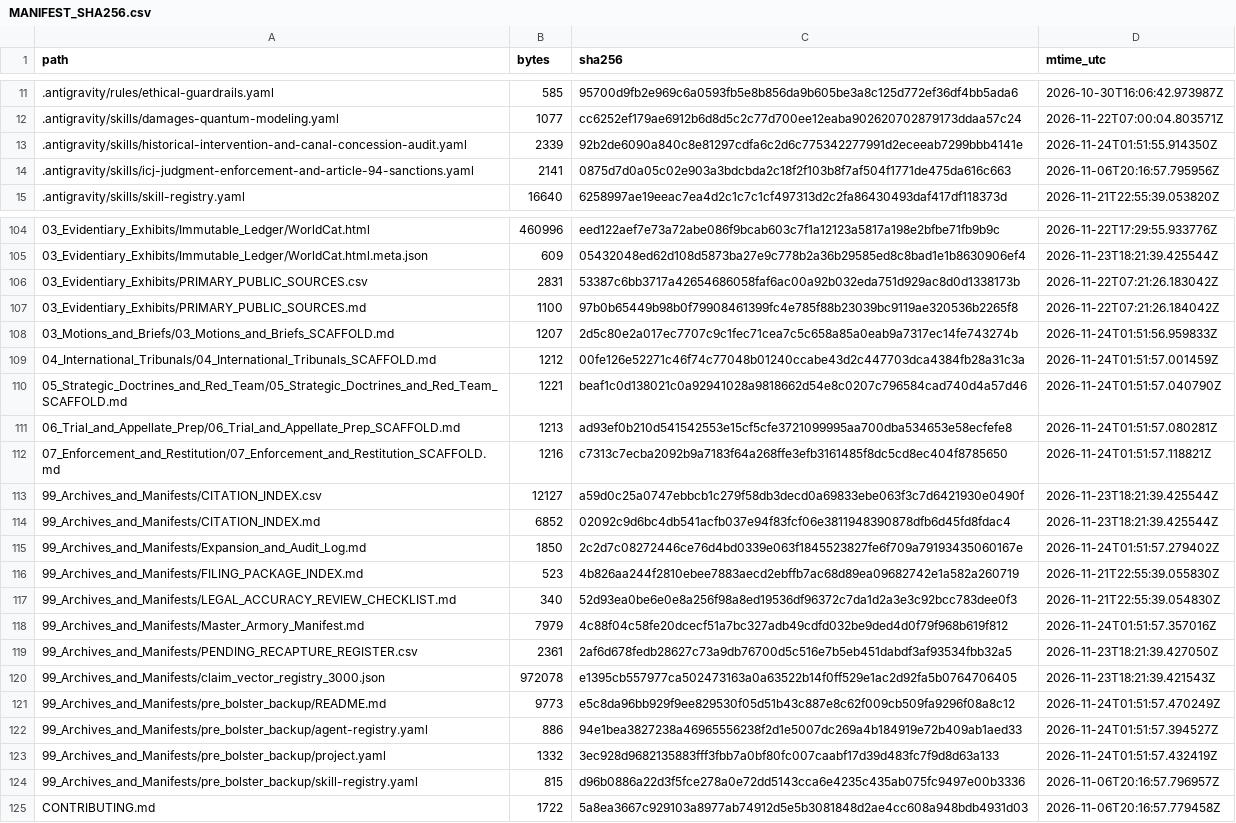
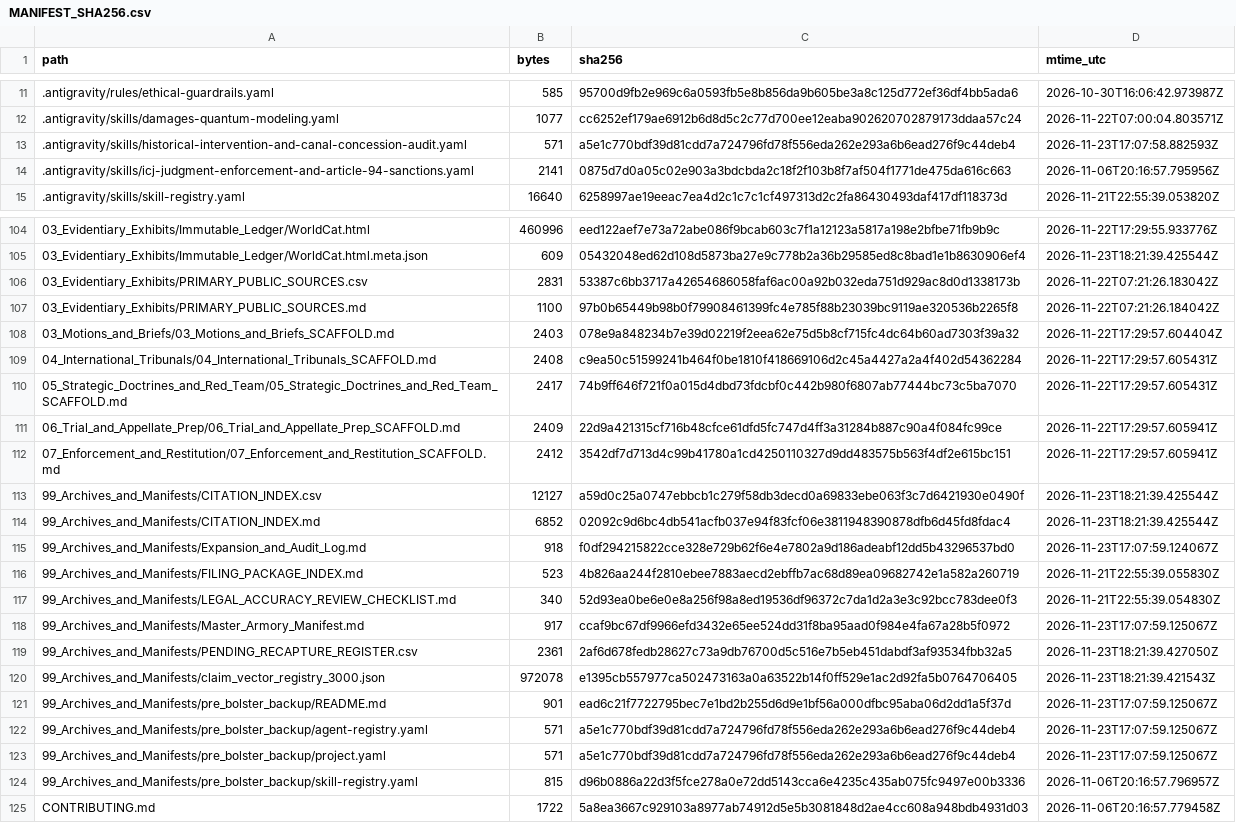
Before and after one commit to GlobalRestitutionAlliance/turtle-island-us-washoe-tribe-of-nevada-california-washoe-master-litigation, a CSV file: 99_Archives_and_Manifests/MANIFEST_SHA256.csv, drawn as a sheet; only a part is shown, gaps mark what is left out; the diff covers the shown part only.

```diff
--- a/99_Archives_and_Manifests/MANIFEST_SHA256.csv
+++ b/99_Archives_and_Manifests/MANIFEST_SHA256.csv
@@ -12,3 +12,3 @@ path,bytes,sha256,mtime_utc
 .antigravity/skills/damages-quantum-modeling.yaml,1077,cc6252ef179ae6912b6d8d5c2c77d700ee12eaba902620702879173ddaa57c24,2026-11-22T07:00:04.803571Z
-.antigravity/skills/historical-intervention-and-canal-concession-audit.yaml,2339,92b2de6090a840c8e81297cdfa6c2d6c775342277991d2eceeab7299bbb4141e,2026-11-24T01:51:55.914350Z
+.antigravity/skills/historical-intervention-and-canal-concession-audit.yaml,571,a5e1c770bdf39d81cdd7a724796fd78f556eda262e293a6b6ead276f9c44deb4,2026-11-23T17:07:58.882593Z
 .antigravity/skills/icj-judgment-enforcement-and-article-94-sanctions.yaml,2141,0875d7d0a05c02e903a3bdcbda2c18f2f103b8f7af504f1771de475da616c663,2026-11-06T20:16:57.795956Z
@@ -107,18 +107,18 @@ path,bytes,sha256,mtime_utc
 03_Evidentiary_Exhibits/PRIMARY_PUBLIC_SOURCES.md,1100,97b0b65449b98b0f79908461399fc4e785f88b23039bc9119ae320536b2265f8,2026-11-22T07:21:26.184042Z
-03_Motions_and_Briefs/03_Motions_and_Briefs_SCAFFOLD.md,1207,2d5c80e2a017ec7707c9c1fec71cea7c5c658a85a0eab9a7317ec14fe743274b,2026-11-24T01:51:56.959833Z
-04_International_Tribunals/04_International_Tribunals_SCAFFOLD.md,1212,00fe126e52271c46f74c77048b01240ccabe43d2c447703dca4384fb28a31c3a,2026-11-24T01:51:57.001459Z
-05_Strategic_Doctrines_and_Red_Team/05_Strategic_Doctrines_and_Red_Team_SCAFFOLD.md,1221,beaf1c0d138021c0a92941028a9818662d54e8c0207c796584cad740d4a57d46,2026-11-24T01:51:57.040790Z
-06_Trial_and_Appellate_Prep/06_Trial_and_Appellate_Prep_SCAFFOLD.md,1213,ad93ef0b210d541542553e15cf5cfe3721099995aa700dba534653e58ecfefe8,2026-11-24T01:51:57.080281Z
-07_Enforcement_and_Restitution/07_Enforcement_and_Restitution_SCAFFOLD.md,1216,c7313c7ecba2092b9a7183f64a268ffe3efb3161485f8dc5cd8ec404f8785650,2026-11-24T01:51:57.118821Z
+03_Motions_and_Briefs/03_Motions_and_Briefs_SCAFFOLD.md,2403,078e9a848234b7e39d02219f2eea62e75d5b8cf715fc4dc64b60ad7303f39a32,2026-11-22T17:29:57.604404Z
+04_International_Tribunals/04_International_Tribunals_SCAFFOLD.md,2408,c9ea50c51599241b464f0be1810f418669106d2c45a4427a2a4f402d54362284,2026-11-22T17:29:57.605431Z
+05_Strategic_Doctrines_and_Red_Team/05_Strategic_Doctrines_and_Red_Team_SCAFFOLD.md,2417,74b9ff646f721f0a015d4dbd73fdcbf0c442b980f6807ab77444bc73c5ba7070,2026-11-22T17:29:57.605431Z
+06_Trial_and_Appellate_Prep/06_Trial_and_Appellate_Prep_SCAFFOLD.md,2409,22d9a421315cf716b48cfce61dfd5fc747d4ff3a31284b887c90a4f084fc99ce,2026-11-22T17:29:57.605941Z
+07_Enforcement_and_Restitution/07_Enforcement_and_Restitution_SCAFFOLD.md,2412,3542df7d713d4c99b41780a1cd4250110327d9dd483575b563f4df2e615bc151,2026-11-22T17:29:57.605941Z
 99_Archives_and_Manifests/CITATION_INDEX.csv,12127,a59d0c25a0747ebbcb1c279f58db3decd0a69833ebe063f3c7d6421930e0490f,2026-11-23T18:21:39.425544Z
 99_Archives_and_Manifests/CITATION_INDEX.md,6852,02092c9d6bc4db541acfb037e94f83fcf06e3811948390878dfb6d45fd8fdac4,2026-11-23T18:21:39.425544Z
-99_Archives_and_Manifests/Expansion_and_Audit_Log.md,1850,2c2d7c08272446ce76d4bd0339e063f1845523827fe6f709a79193435060167e,2026-11-24T01:51:57.279402Z
+99_Archives_and_Manifests/Expansion_and_Audit_Log.md,918,f0df294215822cce328e729b62f6e4e7802a9d186adeabf12dd5b43296537bd0,2026-11-23T17:07:59.124067Z
 99_Archives_and_Manifests/FILING_PACKAGE_INDEX.md,523,4b826aa244f2810ebee7883aecd2ebffb7ac68d89ea09682742e1a582a260719,2026-11-21T22:55:39.055830Z
 99_Archives_and_Manifests/LEGAL_ACCURACY_REVIEW_CHECKLIST.md,340,52d93ea0be6e0e8a256f98a8ed19536df96372c7da1d2a3e3c92bcc783dee0f3,2026-11-21T22:55:39.054830Z
-99_Archives_and_Manifests/Master_Armory_Manifest.md,7979,4c88f04c58fe20dcecf51a7bc327adb49cdfd032be9ded4d0f79f968b619f812,2026-11-24T01:51:57.357016Z
+99_Archives_and_Manifests/Master_Armory_Manifest.md,917,ccaf9bc67df9966efd3432e65ee524dd31f8ba95aad0f984e4fa67a28b5f0972,2026-11-23T17:07:59.125067Z
 99_Archives_and_Manifests/PENDING_RECAPTURE_REGISTER.csv,2361,2af6d678fedb28627c73a9db76700d5c516e7b5eb451dabdf3af93534fbb32a5,2026-11-23T18:21:39.427050Z
 99_Archives_and_Manifests/claim_vector_registry_3000.json,972078,e1395cb557977ca502473163a0a63522b14f0ff529e1ac2d92fa5b0764706405,2026-11-23T18:21:39.421543Z
-99_Archives_and_Manifests/pre_bolster_backup/README.md,9773,e5c8da96bb929f9ee829530f05d51b43c887e8c62f009cb509fa9296f08a8c12,2026-11-24T01:51:57.470249Z
-99_Archives_and_Manifests/pre_bolster_backup/agent-registry.yaml,886,94e1bea3827238a46965556238f2d1e5007dc269a4b184919e72b409ab1aed33,2026-11-24T01:51:57.394527Z
-99_Archives_and_Manifests/pre_bolster_backup/project.yaml,1332,3ec928d9682135883fff3fbb7a0bf80fc007caabf17d39d483fc7f9d8d63a133,2026-11-24T01:51:57.432419Z
+99_Archives_and_Manifests/pre_bolster_backup/README.md,901,ead6c21f7722795bec7e1bd2b255d6d9e1bf56a000dfbc95aba06d2dd1a5f37d,2026-11-23T17:07:59.125067Z
+99_Archives_and_Manifests/pre_bolster_backup/agent-registry.yaml,571,a5e1c770bdf39d81cdd7a724796fd78f556eda262e293a6b6ead276f9c44deb4,2026-11-23T17:07:59.125067Z
+99_Archives_and_Manifests/pre_bolster_backup/project.yaml,571,a5e1c770bdf39d81cdd7a724796fd78f556eda262e293a6b6ead276f9c44deb4,2026-11-23T17:07:59.125067Z
 99_Archives_and_Manifests/pre_bolster_backup/skill-registry.yaml,815,d96b0886a22d3f5fce278a0e72dd5143cca6e4235c435ab075fc9497e00b3336,2026-11-06T20:16:57.796957Z
```
Also changed, not shown: 77 edited cells elsewhere in this file, 37 other files.
